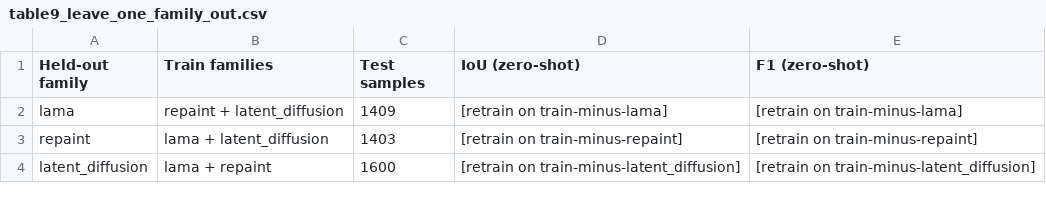
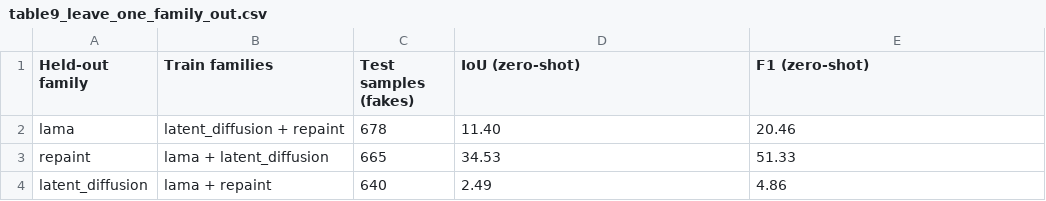
Before and after one commit to haidarraad-a11y/NRGA-Net, a CSV file: results/full_tables/table9_leave_one_family_out.csv, drawn as a sheet.

```diff
--- a/results/full_tables/table9_leave_one_family_out.csv
+++ b/results/full_tables/table9_leave_one_family_out.csv
@@ -1,4 +1,4 @@
-Held-out family,Train families,Test samples,IoU (zero-shot),F1 (zero-shot)
-lama,repaint + latent_diffusion,1409,[retrain on train-minus-lama],[retrain on train-minus-lama]
-repaint,lama + latent_diffusion,1403,[retrain on train-minus-repaint],[retrain on train-minus-repaint]
-latent_diffusion,lama + repaint,1600,[retrain on train-minus-latent_diffusion],[retrain on train-minus-latent_diffusion]
+Held-out family,Train families,Test samples (fakes),IoU (zero-shot),F1 (zero-shot)
+lama,latent_diffusion + repaint,678,11.40,20.46
+repaint,lama + latent_diffusion,665,34.53,51.33
+latent_diffusion,lama + repaint,640,2.49,4.86
```
Also changed, not shown: results/full_tables/table7_ablations.csv, 4 other files.
